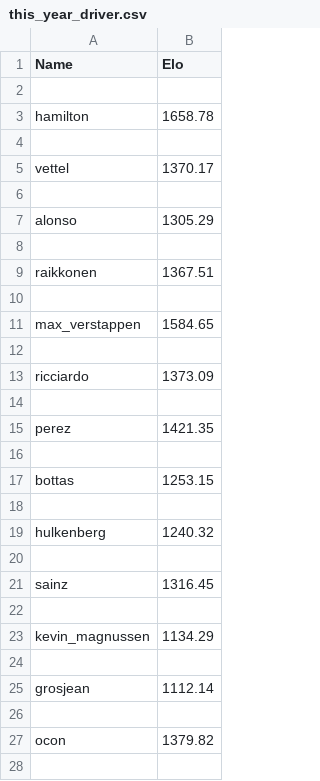
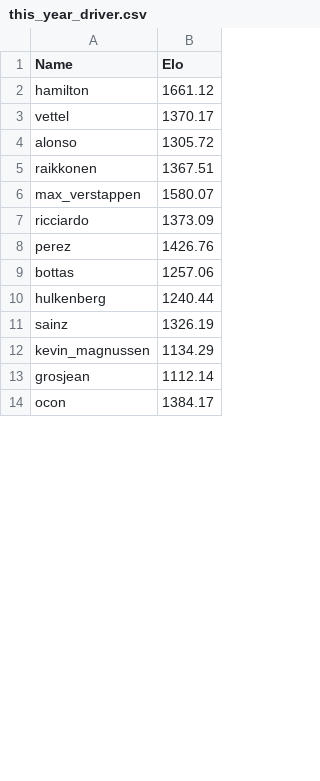
Before and after one commit to RishiRich25/race-pred-v2, a CSV file: data/this_year_driver.csv, drawn as a sheet; only a part is shown; the diff covers the shown part only.

```diff
--- a/data/this_year_driver.csv
+++ b/data/this_year_driver.csv
@@ -1,28 +1,14 @@
 Name,Elo
-
-hamilton,1658.78
-
+hamilton,1661.12
 vettel,1370.17
-
-alonso,1305.29
-
+alonso,1305.72
 raikkonen,1367.51
-
-max_verstappen,1584.65
-
+max_verstappen,1580.07
 ricciardo,1373.09
-
-perez,1421.35
-
-bottas,1253.15
-
-hulkenberg,1240.32
-
-sainz,1316.45
-
+perez,1426.76
+bottas,1257.06
+hulkenberg,1240.44
+sainz,1326.19
 kevin_magnussen,1134.29
-
 grosjean,1112.14
-
-ocon,1379.82
-
+ocon,1384.17
```
Also changed, not shown: 31 removed rows and 14 edited cells elsewhere in this file, data/this_year_team.csv.
